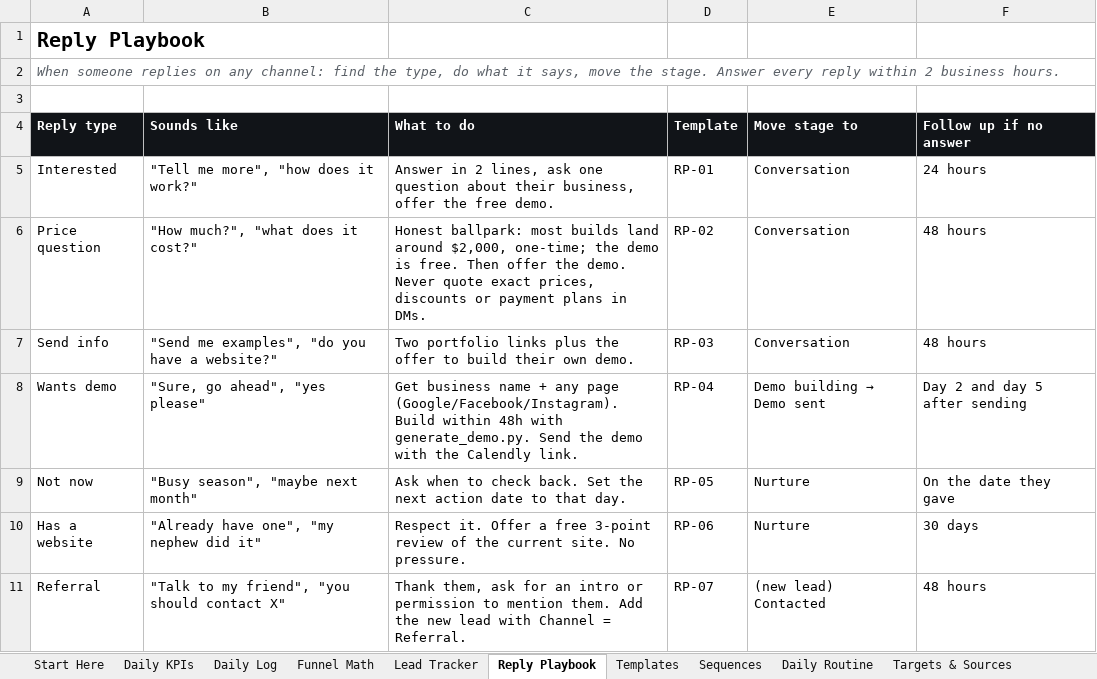
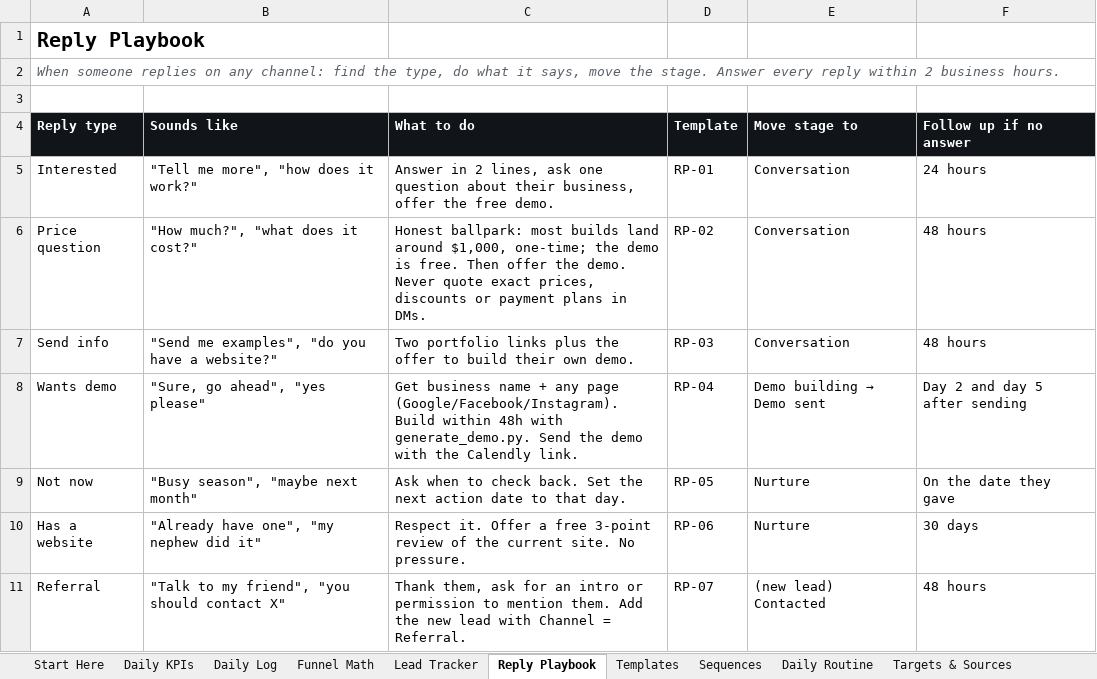
Before and after one commit to Scarlett0419/test0627, an Excel workbook: agency/Vanguard-Outreach-System.xlsx, sheet Reply Playbook, drawn as a sheet; only a part is shown; values as stored, in another font and other column widths than the file's, no borders; the diff names each change by its address in the sheet, - before the commit and + after, or states it on an @@ line.

```diff
--- a/agency/Vanguard-Outreach-System.xlsx (sheet Reply Playbook)
+++ b/agency/Vanguard-Outreach-System.xlsx (sheet Reply Playbook)
-C6 (What to do): …land around $2,000, one-time; the…
+C6 (What to do): …land around $1,000, one-time; the…
```
Also changed, not shown: sheet Automations, sheet Funnel Math, sheet Templates, 15 other files.
